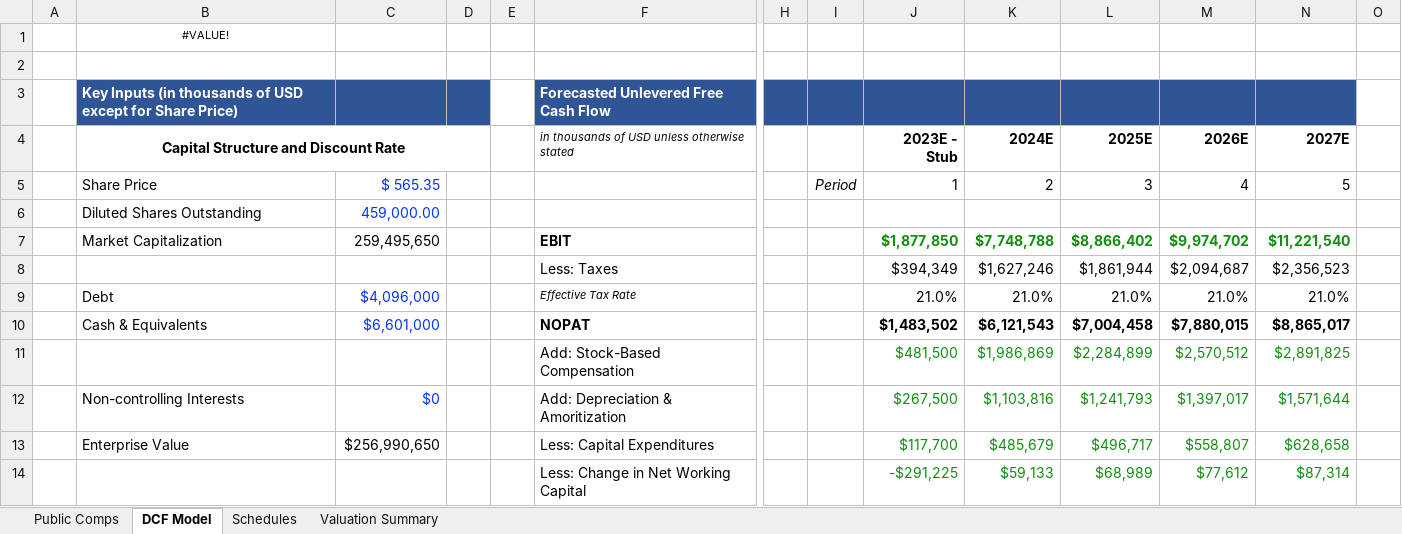
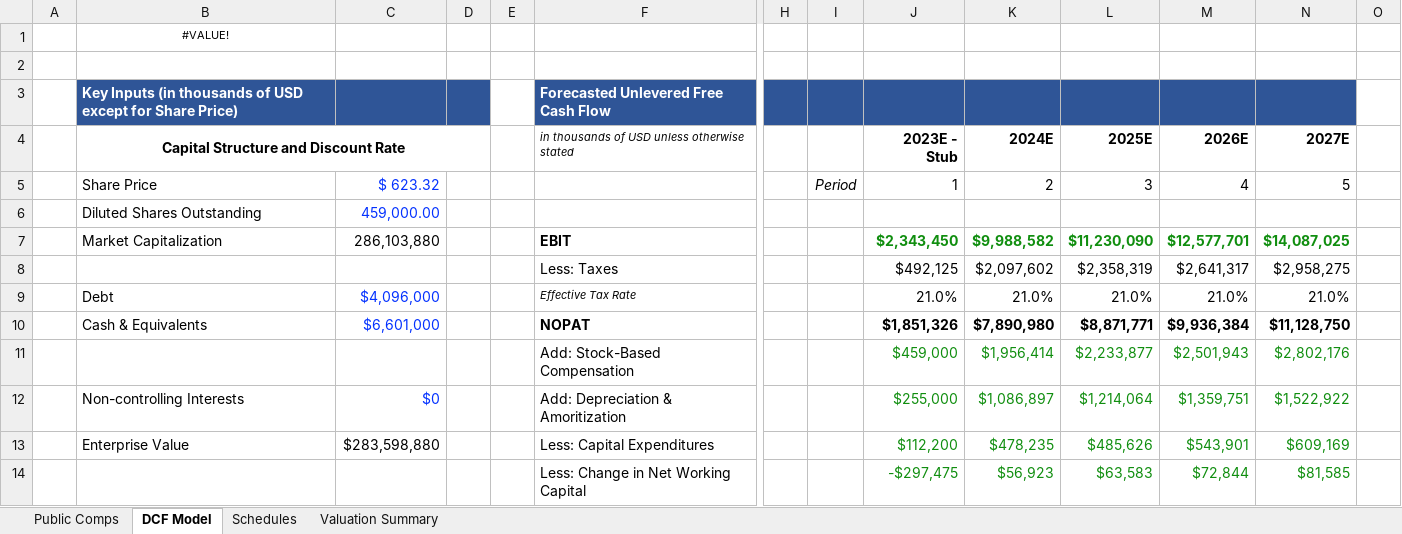
Before and after one commit to raphaelzhou1/Financial_Analysis, an Excel workbook: TMT/Adobe/Adobe Valuation.xlsx, sheet DCF Model, drawn as a sheet; only a part is shown, gaps mark what is left out; values as stored, in another font and other column widths than the file's, no borders; conditional formats not drawn; removed rows and columns are numbered as before the commit, all else as after; rows hold the shown columns only; the diff covers the shown part only; the diff names each change by its address in the sheet, - before the commit and + after, or states it on an @@ line.

```diff
--- a/TMT/Adobe/Adobe Valuation.xlsx (sheet DCF Model)
+++ b/TMT/Adobe/Adobe Valuation.xlsx (sheet DCF Model)
-C5: $ 565.35
+C5: $ 623.32
-C7: 259,495,650
+C7: 286,103,880
-J7: $1,877,850
+J7: $2,343,450
-K7: $7,748,788
+K7: $9,988,582
-L7: $8,866,402
+L7: $11,230,090
-M7: $9,974,702
+M7: $12,577,701
-N7: $11,221,540
+N7: $14,087,025
-row 8:  |  |  |  |  | Less: Taxes |  |  | $394,349 | $1,627,246 | $1,861,944 | $2,094,687 | $2,356,523
+row 8:  |  |  |  |  | Less: Taxes |  |  | $492,125 | $2,097,602 | $2,358,319 | $2,641,317 | $2,958,275
-J10: $1,483,502
+J10: $1,851,326
-K10: $6,121,543
+K10: $7,890,980
-L10: $7,004,458
+L10: $8,871,771
-M10: $7,880,015
+M10: $9,936,384
-N10: $8,865,017
+N10: $11,128,750
-row 11:  |  |  |  |  | Add: Stock-Based Compensation |  |  | $481,500 | $1,986,869 | $2,284,899 | $2,570,512 | $2,891,825
+row 11:  |  |  |  |  | Add: Stock-Based Compensation |  |  | $459,000 | $1,956,414 | $2,233,877 | $2,501,943 | $2,802,176
-J12: $267,500
+J12: $255,000
-K12: $1,103,816
+K12: $1,086,897
-L12: $1,241,793
+L12: $1,214,064
-M12: $1,397,017
+M12: $1,359,751
-N12: $1,571,644
+N12: $1,522,922
-C13: $256,990,650
+C13: $283,598,880
-J13: $117,700
+J13: $112,200
-K13: $485,679
+K13: $478,235
-L13: $496,717
+L13: $485,626
-M13: $558,807
+M13: $543,901
-N13: $628,658
+N13: $609,169
-row 14:  |  |  |  |  | Less: Change in Net Working Capital |  |  | -$291,225 | $59,133 | $68,989 | $77,612 | $87,314
+row 14:  |  |  |  |  | Less: Change in Net Working Capital |  |  | -$297,475 | $56,923 | $63,583 | $72,844 | $81,585
```
Also changed, not shown: 3 added rows, 3 removed rows and 86 edited cells elsewhere in this sheet, sheet Schedules, formulas that keep their value, 3 other files.
